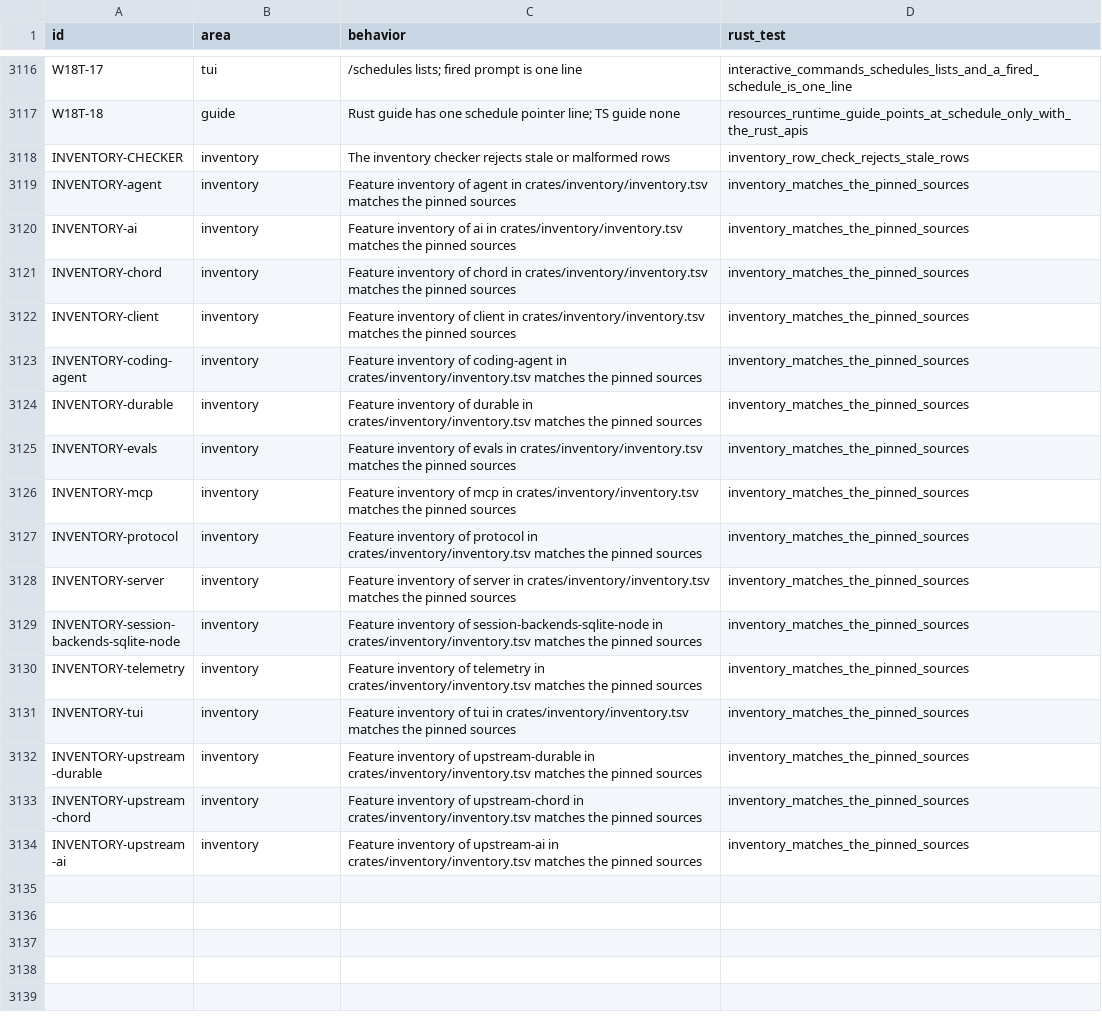
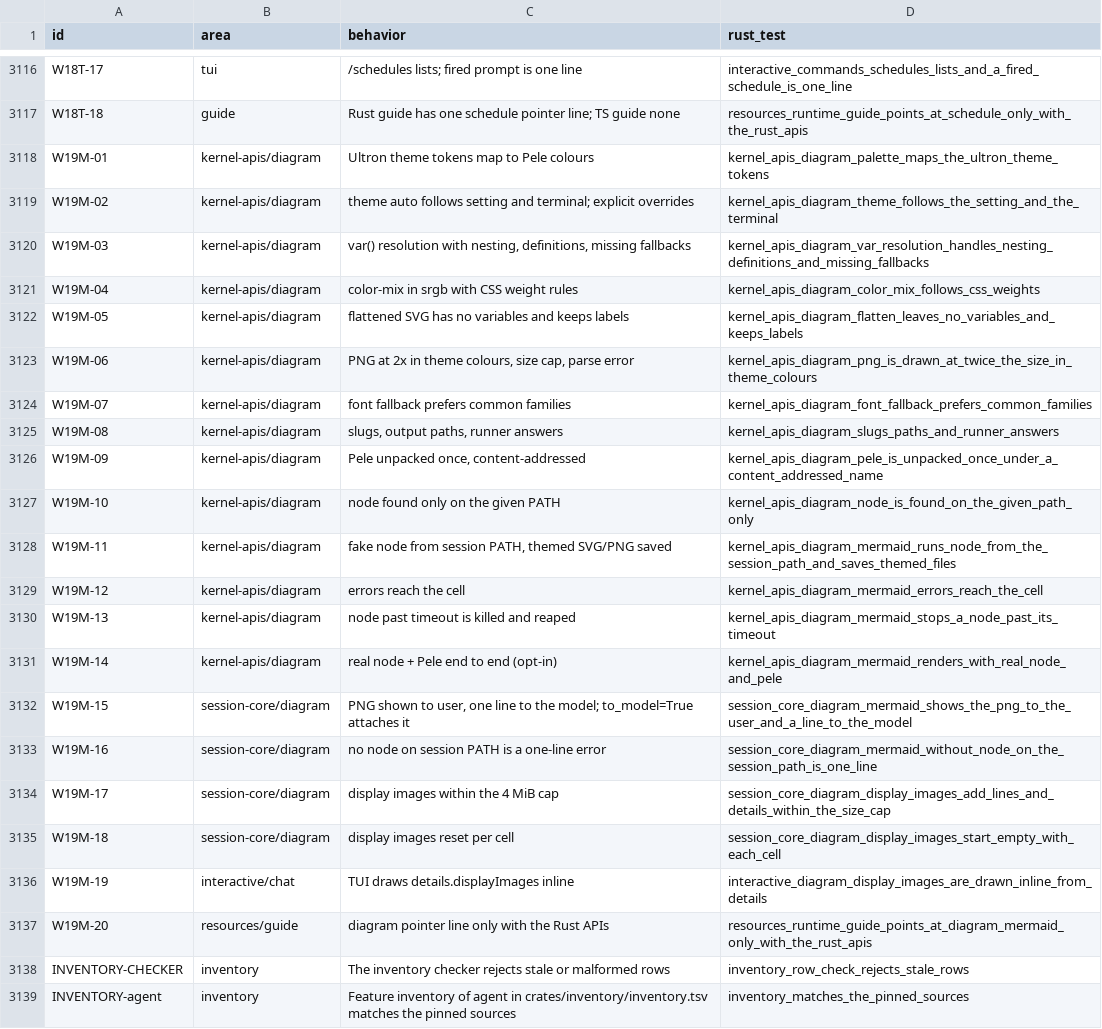
Before and after one commit to alfredosdpiii/ultron-rs, a TSV file: docs/rust-rewrite/ledger.tsv, drawn as a sheet; only a part is shown, gaps mark what is left out; the shorter side is filled out with more unchanged rows.

Commit message:
Rust: Mermaid diagrams via node and Pele, verified-core skill (Bend laws and oracles)
- diagram.mermaid(text): node from the session PATH renders with the vendored Pele 1.7.0 (MIT, embedded, unpacked
  to the agent cache); CSS variables are flattened to the Ultron theme, resvg draws a 2x PNG; the TUI shows it
  inline and the model gets one line unless to_model=True. Pele's license ships in THIRD_PARTY_LICENSES.
- Bundled skill ultron/verified-core: user-owned LAWS.bend, Bend proofs, the proved core compiled to .mjs for JS/TS
  or used as a differential oracle for any language; Hypothesis/fast-check/proptest/CrossHair fallback. Its example
  (last-write-wins replay) is proved and matches a Python replay on 2000 generated cases.
- TS-recorded fixtures carry the new bundled-skill line.

```diff
--- a/docs/rust-rewrite/ledger.tsv
+++ b/docs/rust-rewrite/ledger.tsv
@@ -3117,2 +3117,22 @@ W18T-17	tui	/schedules lists; fired prompt is one line	interactive_commands_sche
 W18T-18	guide	Rust guide has one schedule pointer line; TS guide none	resources_runtime_guide_points_at_schedule_only_with_the_rust_apis
+W19M-01	kernel-apis/diagram	Ultron theme tokens map to Pele colours	kernel_apis_diagram_palette_maps_the_ultron_theme_tokens
+W19M-02	kernel-apis/diagram	theme auto follows setting and terminal; explicit overrides	kernel_apis_diagram_theme_follows_the_setting_and_the_terminal
+W19M-03	kernel-apis/diagram	var() resolution with nesting, definitions, missing fallbacks	kernel_apis_diagram_var_resolution_handles_nesting_definitions_and_missing_fallbacks
+W19M-04	kernel-apis/diagram	color-mix in srgb with CSS weight rules	kernel_apis_diagram_color_mix_follows_css_weights
+W19M-05	kernel-apis/diagram	flattened SVG has no variables and keeps labels	kernel_apis_diagram_flatten_leaves_no_variables_and_keeps_labels
+W19M-06	kernel-apis/diagram	PNG at 2x in theme colours, size cap, parse error	kernel_apis_diagram_png_is_drawn_at_twice_the_size_in_theme_colours
+W19M-07	kernel-apis/diagram	font fallback prefers common families	kernel_apis_diagram_font_fallback_prefers_common_families
+W19M-08	kernel-apis/diagram	slugs, output paths, runner answers	kernel_apis_diagram_slugs_paths_and_runner_answers
+W19M-09	kernel-apis/diagram	Pele unpacked once, content-addressed	kernel_apis_diagram_pele_is_unpacked_once_under_a_content_addressed_name
+W19M-10	kernel-apis/diagram	node found only on the given PATH	kernel_apis_diagram_node_is_found_on_the_given_path_only
+W19M-11	kernel-apis/diagram	fake node from session PATH, themed SVG/PNG saved	kernel_apis_diagram_mermaid_runs_node_from_the_session_path_and_saves_themed_files
+W19M-12	kernel-apis/diagram	errors reach the cell	kernel_apis_diagram_mermaid_errors_reach_the_cell
+W19M-13	kernel-apis/diagram	node past timeout is killed and reaped	kernel_apis_diagram_mermaid_stops_a_node_past_its_timeout
+W19M-14	kernel-apis/diagram	real node + Pele end to end (opt-in)	kernel_apis_diagram_mermaid_renders_with_real_node_and_pele
+W19M-15	session-core/diagram	PNG shown to user, one line to the model; to_model=True attaches it	session_core_diagram_mermaid_shows_the_png_to_the_user_and_a_line_to_the_model
+W19M-16	session-core/diagram	no node on session PATH is a one-line error	session_core_diagram_mermaid_without_node_on_the_session_path_is_one_line
+W19M-17	session-core/diagram	display images within the 4 MiB cap	session_core_diagram_display_images_add_lines_and_details_within_the_size_cap
+W19M-18	session-core/diagram	display images reset per cell	session_core_diagram_display_images_start_empty_with_each_cell
+W19M-19	interactive/chat	TUI draws details.displayImages inline	interactive_diagram_display_images_are_drawn_inline_from_details
+W19M-20	resources/guide	diagram pointer line only with the Rust APIs	resources_runtime_guide_points_at_diagram_mermaid_only_with_the_rust_apis
 INVENTORY-CHECKER	inventory	The inventory checker rejects stale or malformed rows	inventory_row_check_rejects_stale_rows
```
Also changed, not shown: docs/rust-rewrite/decisions.tsv, 40 other files.
